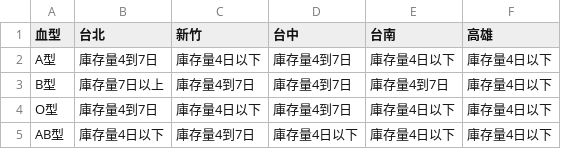
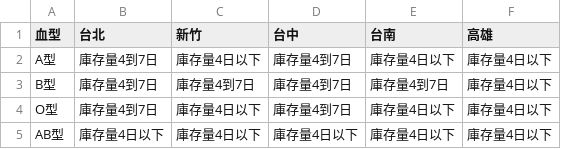
Before and after one commit to changjonathanc/blood-taiwan, a CSV file: data.csv, drawn as a sheet.

```diff
--- a/data.csv
+++ b/data.csv
@@ -2,4 +2,4 @@
 A型,庫存量4到7日,庫存量4日以下,庫存量4到7日,庫存量4日以下,庫存量4日以下
-B型,庫存量7日以上,庫存量4到7日,庫存量4到7日,庫存量4到7日,庫存量4日以下
+B型,庫存量4到7日,庫存量4到7日,庫存量4到7日,庫存量4到7日,庫存量4日以下
 O型,庫存量4到7日,庫存量4日以下,庫存量4到7日,庫存量4日以下,庫存量4日以下
-AB型,庫存量4日以下,庫存量4到7日,庫存量4日以下,庫存量4日以下,庫存量4日以下
+AB型,庫存量4日以下,庫存量4日以下,庫存量4日以下,庫存量4日以下,庫存量4日以下
```
Also changed, not shown: 1 other file.
